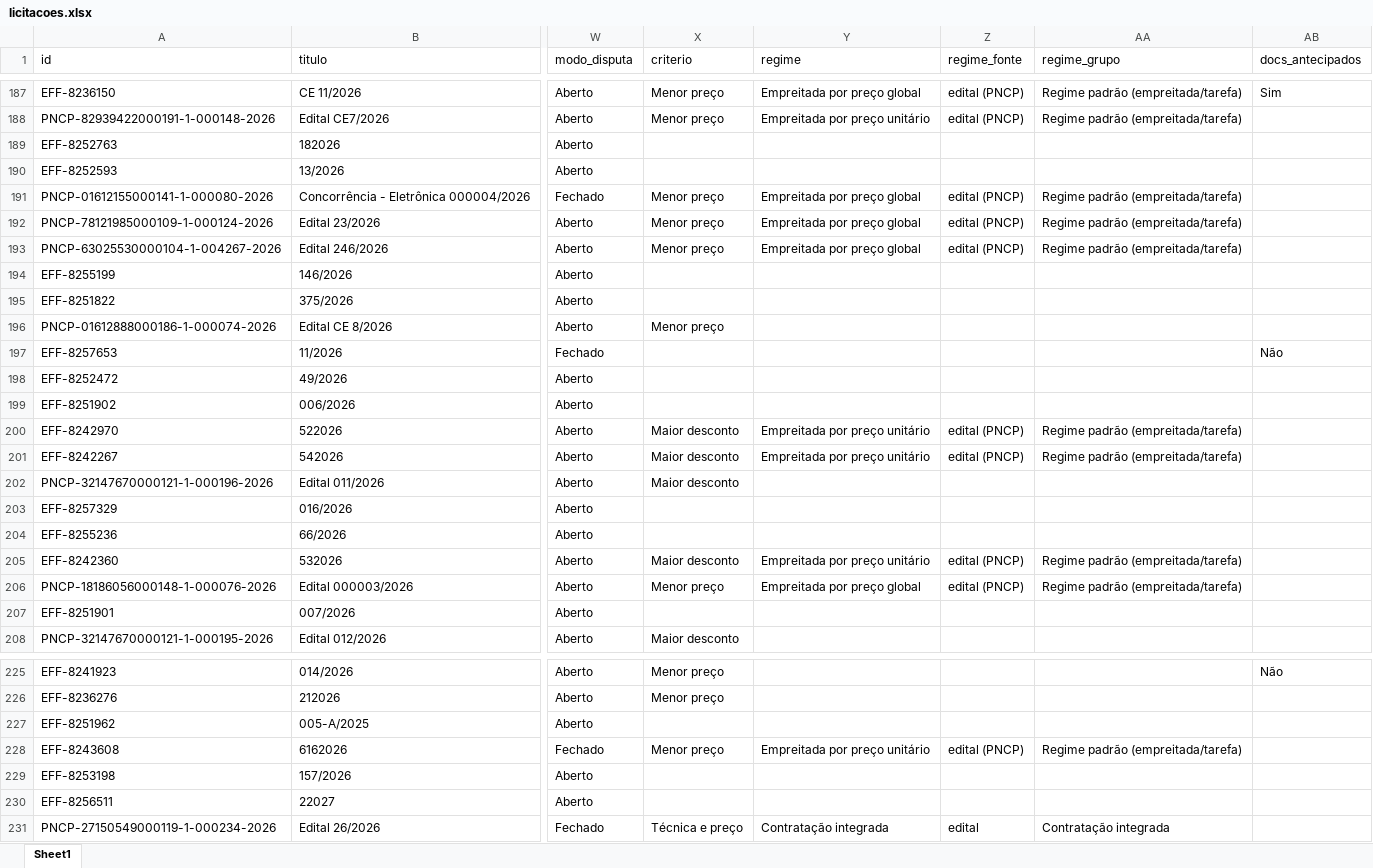
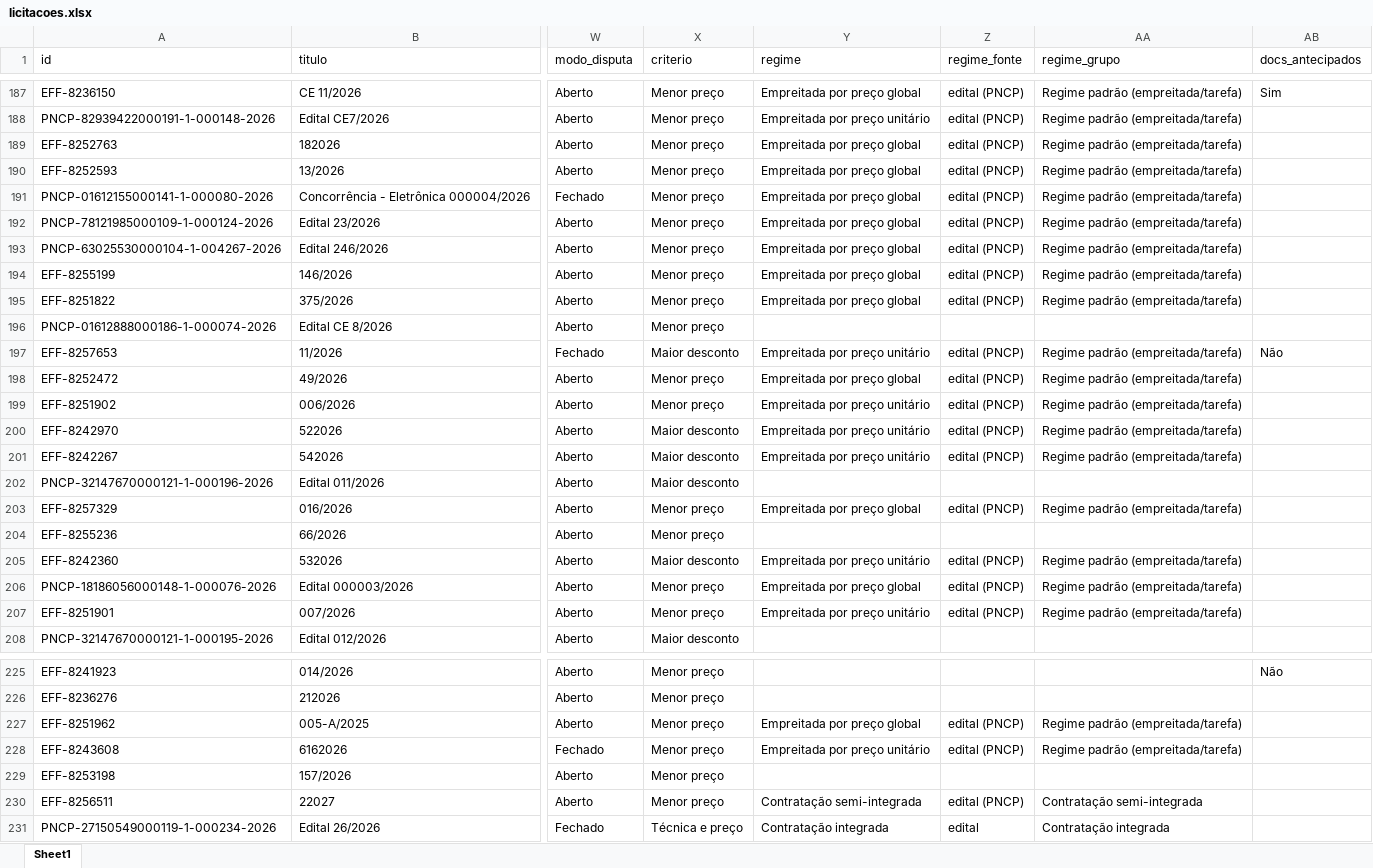
Before and after one commit to ivanpinna1/radar-pavimentacao, an Excel workbook: dados/licitacoes.xlsx, sheet Sheet1, drawn as a sheet; only a part is shown, gaps mark what is left out; values as stored, in another font and other column widths than the file's, no borders; the diff covers the shown part only; the diff names each change by its address in the sheet, - before the commit and + after, or states it on an @@ line.

Commit message:
Acompanhamento PNCP de 19/11/2026

```diff
--- a/dados/licitacoes.xlsx (sheet Sheet1)
+++ b/dados/licitacoes.xlsx (sheet Sheet1)
-X189:X190 (criterio): (empty)
+X189:X190 (criterio): Menor preço
-Y189:Y190 (regime): (empty)
+Y189:Y190 (regime): Empreitada por preço global
-Z189:Z190 (regime_fonte): (empty)
+Z189:Z190 (regime_fonte): edital (PNCP)
-AA189:AA190 (regime_grupo): (empty)
+AA189:AA190 (regime_grupo): Regime padrão (empreitada/tarefa)
-X194:X195 (criterio): (empty)
+X194:X195 (criterio): Menor preço
-Y194:Y195 (regime): (empty)
+Y194:Y195 (regime): Empreitada por preço global
-Z194:Z195 (regime_fonte): (empty)
+Z194:Z195 (regime_fonte): edital (PNCP)
-AA194:AA195 (regime_grupo): (empty)
+AA194:AA195 (regime_grupo): Regime padrão (empreitada/tarefa)
-X197 (criterio): (empty)
+X197 (criterio): Maior desconto
-Y197 (regime): (empty)
+Y197 (regime): Empreitada por preço unitário
-Z197:Z199 (regime_fonte): (empty)
+Z197:Z199 (regime_fonte): edital (PNCP)
-AA197:AA199 (regime_grupo): (empty)
+AA197:AA199 (regime_grupo): Regime padrão (empreitada/tarefa)
-X198:X199 (criterio): (empty)
+X198:X199 (criterio): Menor preço
-Y198 (regime): (empty)
+Y198 (regime): Empreitada por preço global
-Y199 (regime): (empty)
+Y199 (regime): Empreitada por preço unitário
-X203:X204 (criterio): (empty)
+X203:X204 (criterio): Menor preço
-Y203 (regime): (empty)
+Y203 (regime): Empreitada por preço global
-Z203 (regime_fonte): (empty)
+Z203 (regime_fonte): edital (PNCP)
-AA203 (regime_grupo): (empty)
+AA203 (regime_grupo): Regime padrão (empreitada/tarefa)
-X207 (criterio): (empty)
+X207 (criterio): Menor preço
-Y207 (regime): (empty)
+Y207 (regime): Empreitada por preço unitário
-Z207 (regime_fonte): (empty)
+Z207 (regime_fonte): edital (PNCP)
-AA207 (regime_grupo): (empty)
+AA207 (regime_grupo): Regime padrão (empreitada/tarefa)
-X227 (criterio): (empty)
+X227 (criterio): Menor preço
-Y227 (regime): (empty)
+Y227 (regime): Empreitada por preço global
-Z227 (regime_fonte): (empty)
+Z227 (regime_fonte): edital (PNCP)
-AA227 (regime_grupo): (empty)
+AA227 (regime_grupo): Regime padrão (empreitada/tarefa)
-X229:X230 (criterio): (empty)
+X229:X230 (criterio): Menor preço
-Y230 (regime): (empty)
+Y230 (regime): Contratação semi-integrada
-Z230 (regime_fonte): (empty)
+Z230 (regime_fonte): edital (PNCP)
-AA230 (regime_grupo): (empty)
+AA230 (regime_grupo): Contratação semi-integrada
```
Also changed, not shown: 13 edited cells elsewhere in this sheet, 2 other files.
